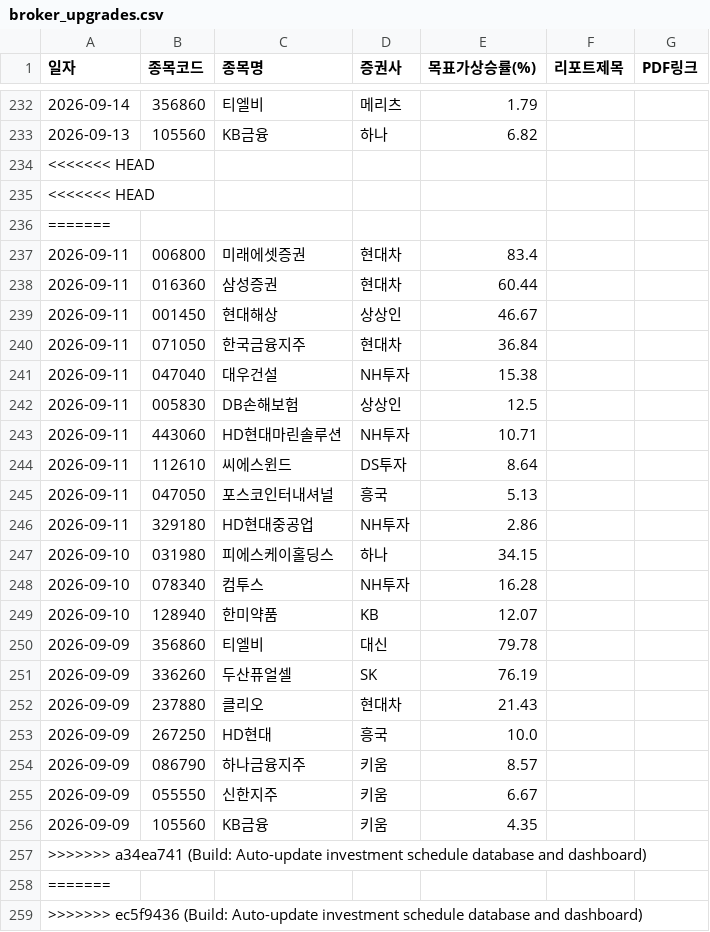
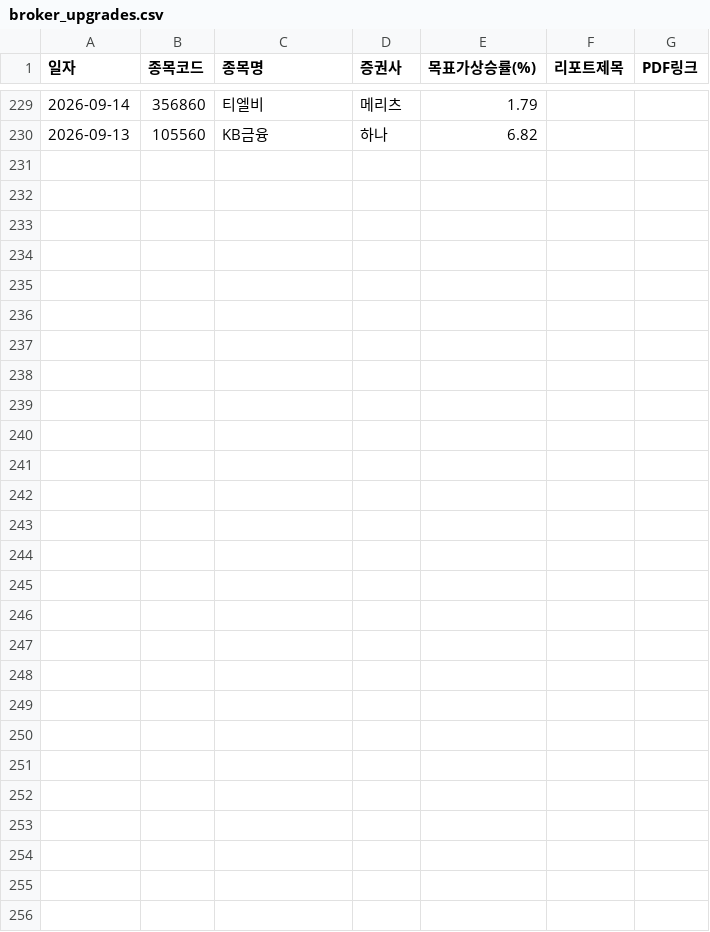
Before and after one commit to adkan8927-a11y/adkanbot, a CSV file: reports/broker_upgrades.csv, drawn as a sheet; only a part is shown, gaps mark what is left out; the diff covers the shown part only; the diff names each change by its address in the sheet, - before the commit and + after, or states it on an @@ line.

Commit message:
Build: Auto-update investment schedule database and dashboard

```diff
--- a/reports/broker_upgrades.csv
+++ b/reports/broker_upgrades.csv
-row 234: <<<<<<< HEAD
-row 235: <<<<<<< HEAD
-row 236: =======
-row 237: 2026-09-11 | 006800 | 미래에셋증권 | 현대차 | 83.4
-row 238: 2026-09-11 | 016360 | 삼성증권 | 현대차 | 60.44
-row 239: 2026-09-11 | 001450 | 현대해상 | 상상인 | 46.67
-row 240: 2026-09-11 | 071050 | 한국금융지주 | 현대차 | 36.84
-row 241: 2026-09-11 | 047040 | 대우건설 | NH투자 | 15.38
-row 242: 2026-09-11 | 005830 | DB손해보험 | 상상인 | 12.5
-row 243: 2026-09-11 | 443060 | HD현대마린솔루션 | NH투자 | 10.71
-row 244: 2026-09-11 | 112610 | 씨에스윈드 | DS투자 | 8.64
-row 245: 2026-09-11 | 047050 | 포스코인터내셔널 | 흥국 | 5.13
-row 246: 2026-09-11 | 329180 | HD현대중공업 | NH투자 | 2.86
-row 247: 2026-09-10 | 031980 | 피에스케이홀딩스 | 하나 | 34.15
-row 248: 2026-09-10 | 078340 | 컴투스 | NH투자 | 16.28
-row 249: 2026-09-10 | 128940 | 한미약품 | KB | 12.07
-row 250: 2026-09-09 | 356860 | 티엘비 | 대신 | 79.78
-row 251: 2026-09-09 | 336260 | 두산퓨얼셀 | SK | 76.19
-row 252: 2026-09-09 | 237880 | 클리오 | 현대차 | 21.43
-row 253: 2026-09-09 | 267250 | HD현대 | 흥국 | 10.0
-row 254: 2026-09-09 | 086790 | 하나금융지주 | 키움 | 8.57
-row 255: 2026-09-09 | 055550 | 신한지주 | 키움 | 6.67
-row 256: 2026-09-09 | 105560 | KB금융 | 키움 | 4.35
-row 257: >>>>>>> a34ea741 (Build: Auto-update investment schedule database and dashboard)
-row 258: =======
-row 259: >>>>>>> ec5f9436 (Build: Auto-update investment schedule database and dashboard)
```
Also changed, not shown: 3 removed rows and 8 edited cells elsewhere in this file, schedule check/vip_momentum_alerts.csv, 4 other files.
